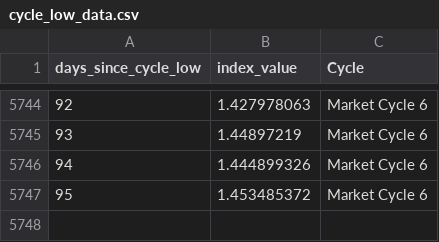
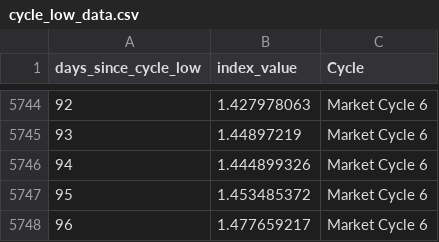
Before and after one commit to SecretSatoshis/Bitcoin-Report-Library, a CSV file: csv/cycle_low_data.csv, drawn as a sheet; only a part is shown, gaps mark what is left out; the diff names each change by its address in the sheet, - before the commit and + after, or states it on an @@ line.

```diff
--- a/csv/cycle_low_data.csv
+++ b/csv/cycle_low_data.csv
+row 5748: 96 | 1.477659217 | Market Cycle 6
```
Also changed, not shown: csv/correlation_matrix.csv, csv/drawdown_data.csv, 23 other files.
